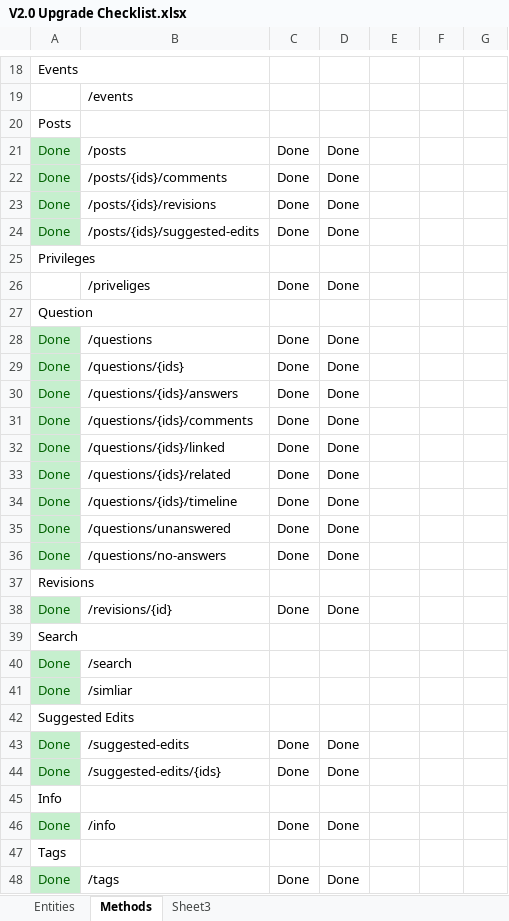
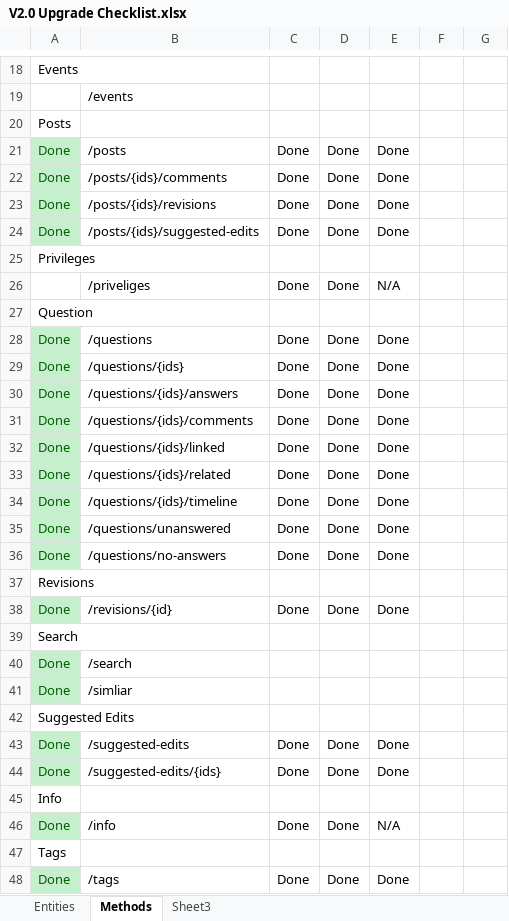
Before and after one commit to ARLM-Attic/stacky, an Excel workbook: trunk/data/V2.0 Upgrade Checklist.xlsx, sheet Methods, drawn as a sheet; only a part is shown, gaps mark what is left out; values as stored, in another font and other column widths than the file's, no borders; the diff covers the shown part only; the diff names each change by its address in the sheet, - before the commit and + after, or states it on an @@ line.

Commit message:
Added more 3.5 client methods

```diff
--- a/trunk/data/V2.0 Upgrade Checklist.xlsx (sheet Methods)
+++ b/trunk/data/V2.0 Upgrade Checklist.xlsx (sheet Methods)
-E21:E24: (empty)
+E21:E24: Done
-E26: (empty)
+E26: N/A
-E28:E36: (empty)
+E28:E36: Done
-E38: (empty)
+E38: Done
-E43:E44: (empty)
+E43:E44: Done
-E46: (empty)
+E46: N/A
-E48: (empty)
+E48: Done
```
Also changed, not shown: 38 edited cells elsewhere in this sheet, 20 other files.
